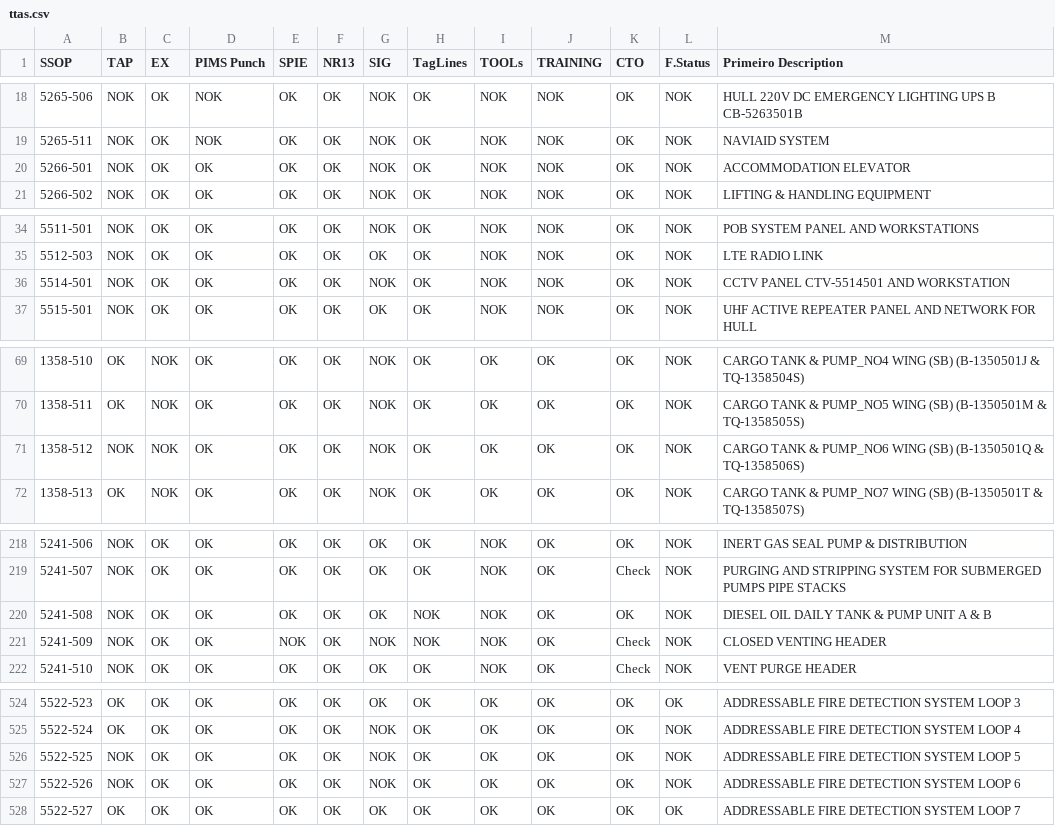
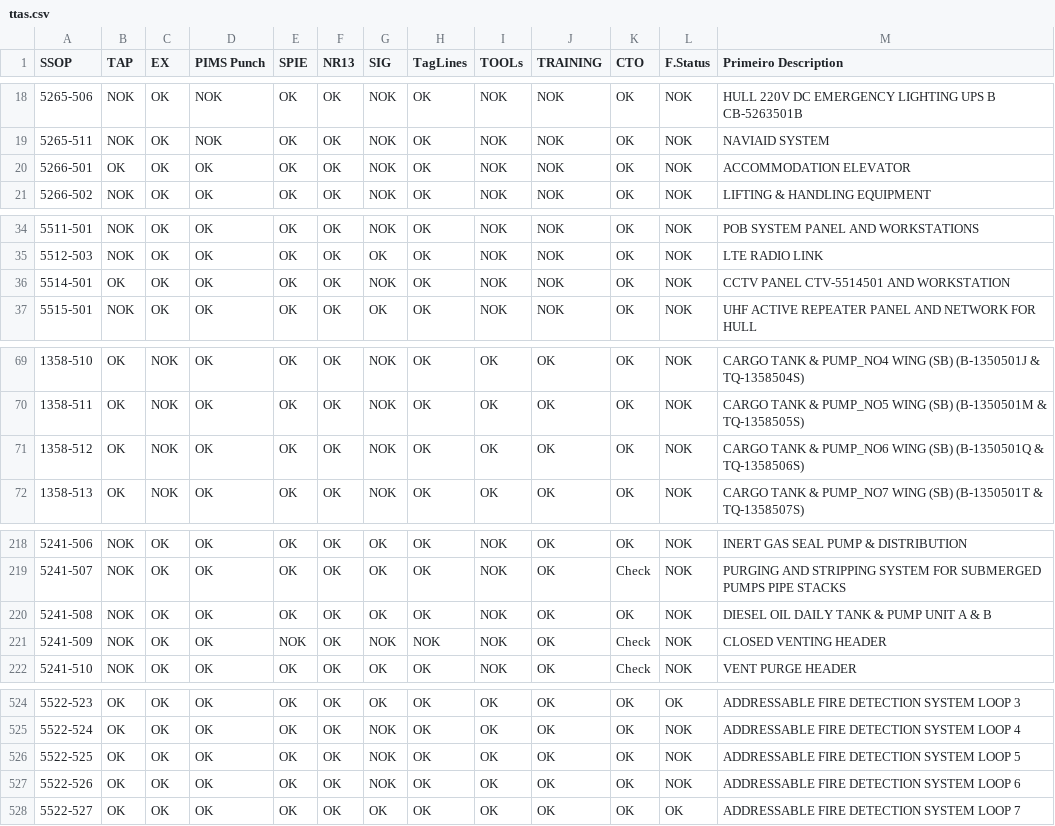
Before and after one commit to leojaime20/TTAS-Check, a CSV file: public/data/ttas.csv, drawn as a sheet; only a part is shown, gaps mark what is left out; the diff covers the shown part only.

```diff
--- a/public/data/ttas.csv
+++ b/public/data/ttas.csv
@@ -19,3 +19,3 @@
 5265-511,NOK,OK,NOK,OK,OK,NOK,OK,NOK,NOK,OK,NOK,NAVIAID SYSTEM
-5266-501,NOK,OK,OK,OK,OK,NOK,OK,NOK,NOK,OK,NOK,ACCOMMODATION ELEVATOR
+5266-501,OK,OK,OK,OK,OK,NOK,OK,NOK,NOK,OK,NOK,ACCOMMODATION ELEVATOR
 5266-502,NOK,OK,OK,OK,OK,NOK,OK,NOK,NOK,OK,NOK,LIFTING & HANDLING EQUIPMENT
@@ -35,3 +35,3 @@
 5512-503,NOK,OK,OK,OK,OK,OK,OK,NOK,NOK,OK,NOK,LTE RADIO LINK
-5514-501,NOK,OK,OK,OK,OK,NOK,OK,NOK,NOK,OK,NOK,CCTV PANEL CTV-5514501 AND WORKSTATION
+5514-501,OK,OK,OK,OK,OK,NOK,OK,NOK,NOK,OK,NOK,CCTV PANEL CTV-5514501 AND WORKSTATION
 5515-501,NOK,OK,OK,OK,OK,OK,OK,NOK,NOK,OK,NOK,UHF ACTIVE REPEATER PANEL AND NETWORK FOR HULL
@@ -70,3 +70,3 @@
 1358-511,OK,NOK,OK,OK,OK,NOK,OK,OK,OK,OK,NOK,CARGO TANK & PUMP_NO5 WING (SB) (B-1350501M & TQ-1358505S)
-1358-512,NOK,NOK,OK,OK,OK,NOK,OK,OK,OK,OK,NOK,CARGO TANK & PUMP_NO6 WING (SB) (B-1350501Q & TQ-1358506S)
+1358-512,OK,NOK,OK,OK,OK,NOK,OK,OK,OK,OK,NOK,CARGO TANK & PUMP_NO6 WING (SB) (B-1350501Q & TQ-1358506S)
 1358-513,OK,NOK,OK,OK,OK,NOK,OK,OK,OK,OK,NOK,CARGO TANK & PUMP_NO7 WING (SB) (B-1350501T & TQ-1358507S)
@@ -219,3 +219,3 @@
 5241-507,NOK,OK,OK,OK,OK,OK,OK,NOK,OK,Check,NOK,PURGING AND STRIPPING SYSTEM FOR SUBMERGED PUMPS PIPE STACKS
-5241-508,NOK,OK,OK,OK,OK,OK,NOK,NOK,OK,OK,NOK,DIESEL OIL DAILY TANK & PUMP UNIT A & B
+5241-508,NOK,OK,OK,OK,OK,OK,OK,NOK,OK,OK,NOK,DIESEL OIL DAILY TANK & PUMP UNIT A & B
 5241-509,NOK,OK,OK,NOK,OK,NOK,NOK,NOK,OK,Check,NOK,CLOSED VENTING HEADER
@@ -525,4 +525,4 @@
 5522-524,OK,OK,OK,OK,OK,NOK,OK,OK,OK,OK,NOK,ADDRESSABLE FIRE DETECTION SYSTEM LOOP 4
-5522-525,NOK,OK,OK,OK,OK,NOK,OK,OK,OK,OK,NOK,ADDRESSABLE FIRE DETECTION SYSTEM LOOP 5
-5522-526,NOK,OK,OK,OK,OK,NOK,OK,OK,OK,OK,NOK,ADDRESSABLE FIRE DETECTION SYSTEM LOOP 6
+5522-525,OK,OK,OK,OK,OK,NOK,OK,OK,OK,OK,NOK,ADDRESSABLE FIRE DETECTION SYSTEM LOOP 5
+5522-526,OK,OK,OK,OK,OK,NOK,OK,OK,OK,OK,NOK,ADDRESSABLE FIRE DETECTION SYSTEM LOOP 6
 5522-527,OK,OK,OK,OK,OK,OK,OK,OK,OK,OK,OK,ADDRESSABLE FIRE DETECTION SYSTEM LOOP 7
```
Also changed, not shown: 19 edited cells elsewhere in this file.
